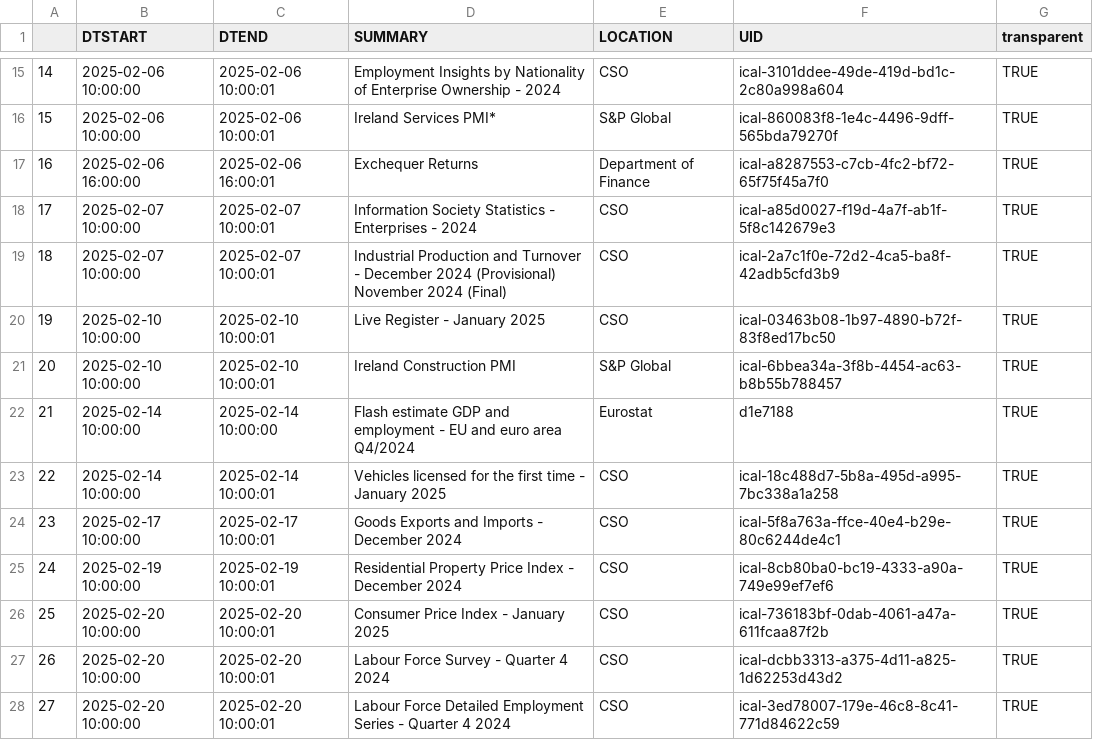
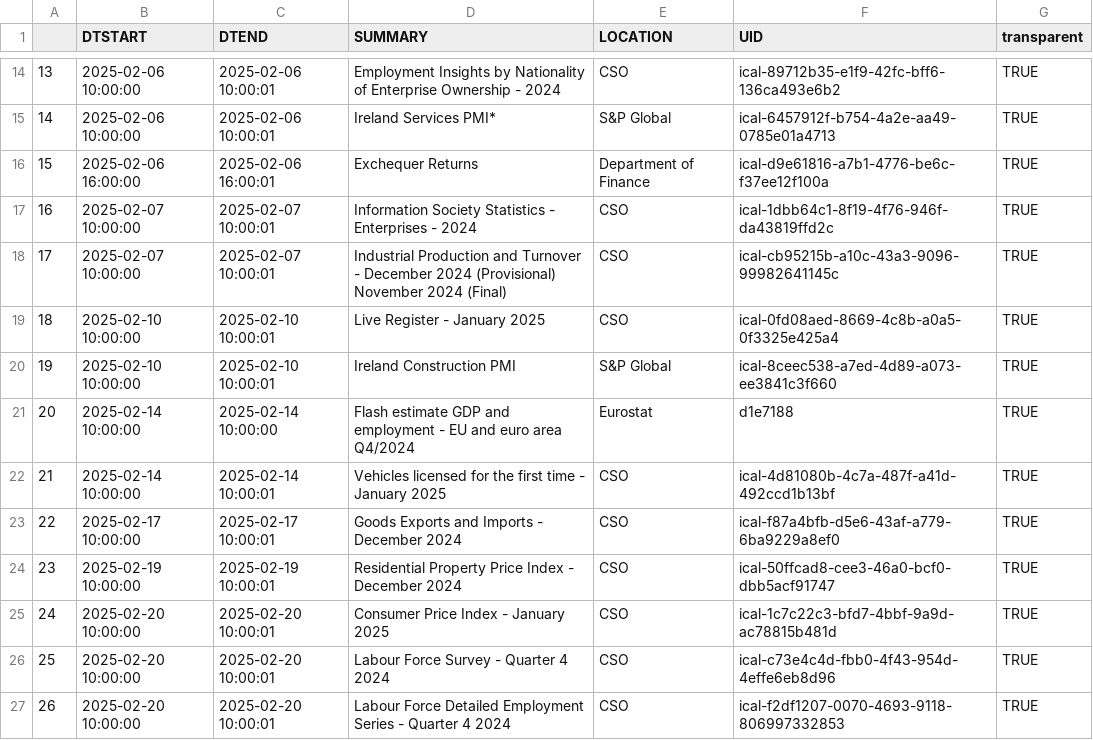
Before and after one commit to mflanagan201/gcal_auto, a CSV file: ECON_CAL.CSV, drawn as a sheet; only a part is shown, gaps mark what is left out; addresses are those after the commit; the diff covers the shown part only; the diff names each change by its address in the sheet, - before the commit and + after, or states it on an @@ line.

Commit message:
Add econ_cal.csv

```diff
--- a/ECON_CAL.CSV
+++ b/ECON_CAL.CSV
@@ column A renumbered between rows 2 and 40 @@
-F14 (UID): ical-3101ddee-49de-419d-bd1c-2c80a998a604
+F14 (UID): ical-89712b35-e1f9-42fc-bff6-136ca493e6b2
-F15 (UID): ical-860083f8-1e4c-4496-9dff-565bda79270f
+F15 (UID): ical-6457912f-b754-4a2e-aa49-0785e01a4713
-F16 (UID): ical-a8287553-c7cb-4fc2-bf72-65f75f45a7f0
+F16 (UID): ical-d9e61816-a7b1-4776-be6c-f37ee12f100a
-F17 (UID): ical-a85d0027-f19d-4a7f-ab1f-5f8c142679e3
+F17 (UID): ical-1dbb64c1-8f19-4f76-946f-da43819ffd2c
-F18 (UID): ical-2a7c1f0e-72d2-4ca5-ba8f-42adb5cfd3b9
+F18 (UID): ical-cb95215b-a10c-43a3-9096-99982641145c
-F19 (UID): ical-03463b08-1b97-4890-b72f-83f8ed17bc50
+F19 (UID): ical-0fd08aed-8669-4c8b-a0a5-0f3325e425a4
-F20 (UID): ical-6bbea34a-3f8b-4454-ac63-b8b55b788457
+F20 (UID): ical-8ceec538-a7ed-4d89-a073-ee3841c3f660
-F22 (UID): ical-18c488d7-5b8a-495d-a995-7bc338a1a258
+F22 (UID): ical-4d81080b-4c7a-487f-a41d-492ccd1b13bf
-F23 (UID): ical-5f8a763a-ffce-40e4-b29e-80c6244de4c1
+F23 (UID): ical-f87a4bfb-d5e6-43af-a779-6ba9229a8ef0
-F24 (UID): ical-8cb80ba0-bc19-4333-a90a-749e99ef7ef6
+F24 (UID): ical-50ffcad8-cee3-46a0-bcf0-dbb5acf91747
-F25 (UID): ical-736183bf-0dab-4061-a47a-611fcaa87f2b
+F25 (UID): ical-1c7c22c3-bfd7-4bbf-9a9d-ac78815b481d
-F26 (UID): ical-dcbb3313-a375-4d11-a825-1d62253d43d2
+F26 (UID): ical-c73e4c4d-fbb0-4f43-954d-4effe6eb8d96
-F27 (UID): ical-3ed78007-179e-46c8-8c41-771d84622c59
+F27 (UID): ical-f2df1207-0070-4693-9118-806997332853
```
Also changed, not shown: 1 added row, 1 removed row and 19 edited cells elsewhere in this file.
